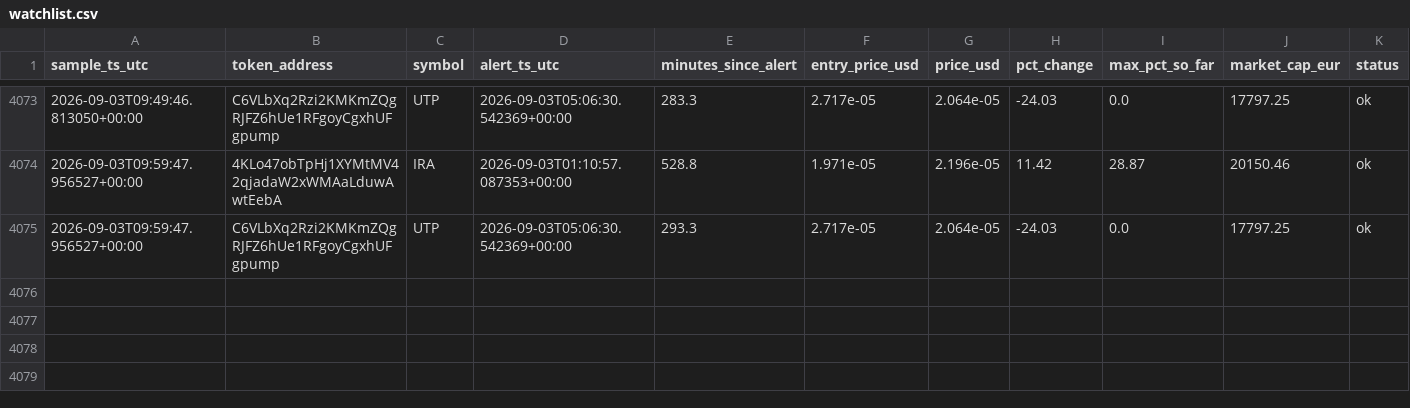
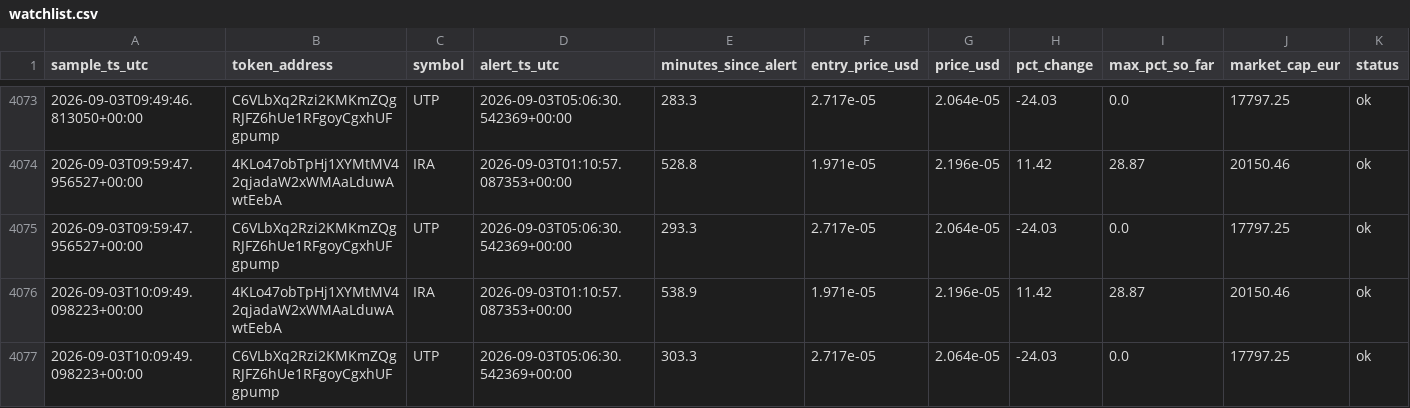
Before and after one commit to bromenie2026-commits/Cointracker, a CSV file: logs/watchlist.csv, drawn as a sheet; only a part is shown, gaps mark what is left out; the diff names each change by its address in the sheet, - before the commit and + after, or states it on an @@ line.

```diff
--- a/logs/watchlist.csv
+++ b/logs/watchlist.csv
+row 4076: 2026-09-03T10:09:49.098223+00:00 | 4KLo47obTpHj1XYMtMV42qjadaW2xWMAaLduwAwtEebA | IRA | 2026-09-03T01:10:57.087353+00:00 | 538.9 | 1.971e-05 | 2.196e-05 | 11.42 | 28.87 | 20150.46 | ok
+row 4077: 2026-09-03T10:09:49.098223+00:00 | C6VLbXq2Rzi2KMKmZQgRJFZ6hUe1RFgoyCgxhUFgpump | UTP | 2026-09-03T05:06:30.542369+00:00 | 303.3 | 2.717e-05 | 2.064e-05 | -24.03 | 0.0 | 17797.25 | ok
```
Also changed, not shown: 1 other file.
